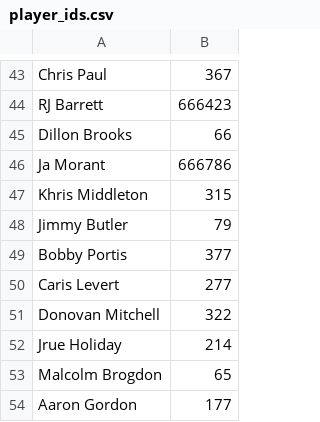
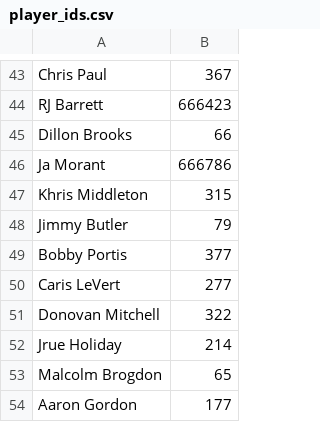
Before and after one commit to ktshah04/fbball_minigame, a CSV file: player_ids.csv, drawn as a sheet; only a part is shown, gaps mark what is left out.

```diff
--- a/player_ids.csv
+++ b/player_ids.csv
@@ -49,3 +49,3 @@ Jimmy Butler,79
 Bobby Portis,377
-Caris Levert,277
+Caris LeVert,277
 Donovan Mitchell,322
```
Also changed, not shown: 2023_minigame.csv, 2 other files.
